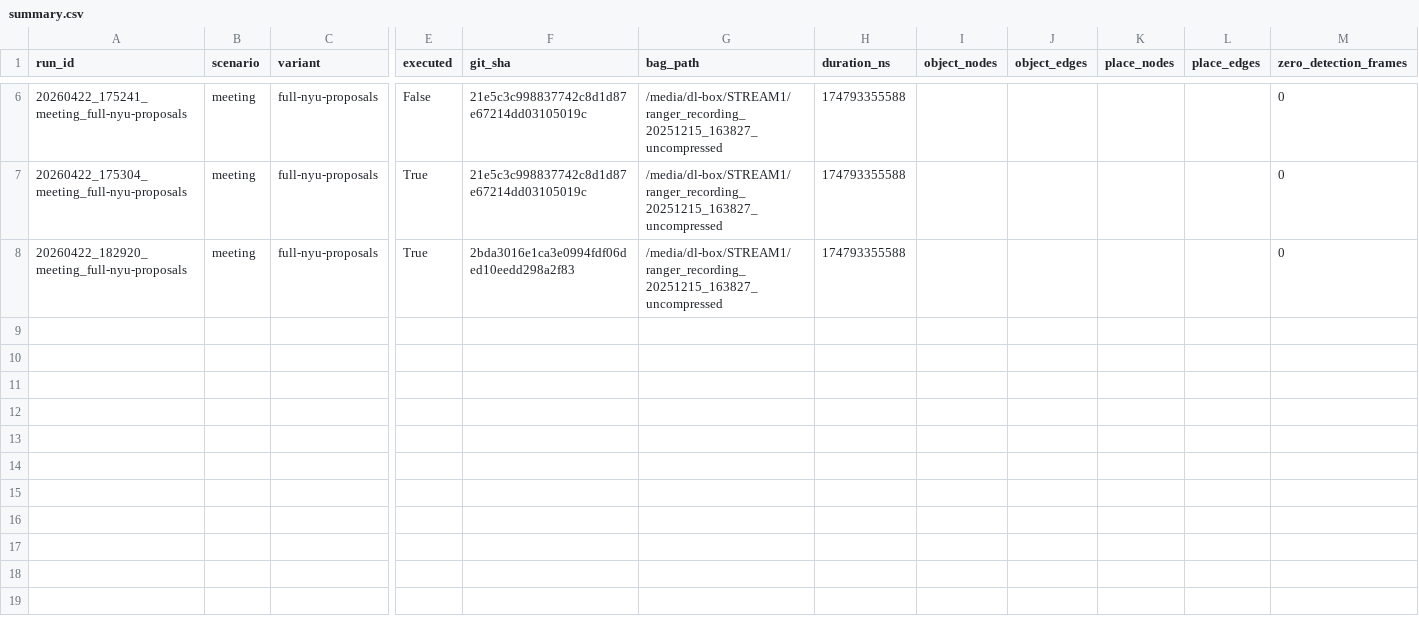
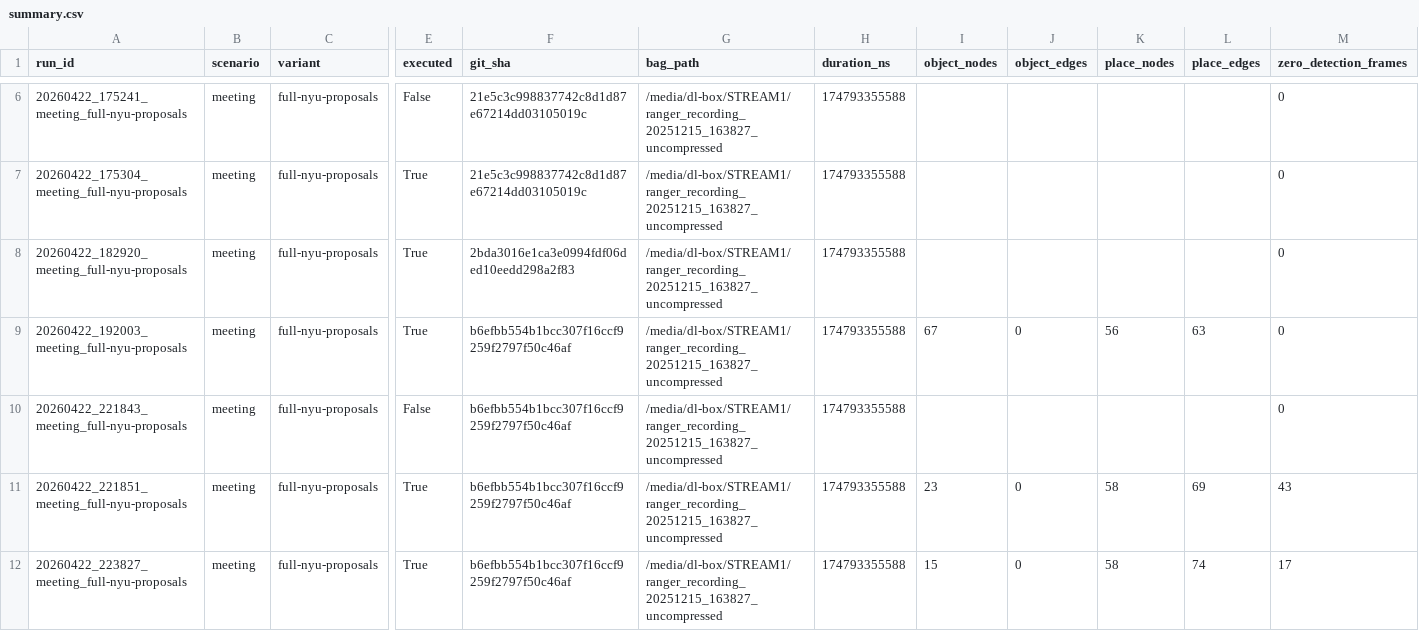
Before and after one commit to anh0001/stcm-assistive-nav, a CSV file: results/eval/summary.csv, drawn as a sheet; only a part is shown, gaps mark what is left out; rows hold the shown columns only; the diff names each change by its address in the sheet, - before the commit and + after, or states it on an @@ line.

```diff
--- a/results/eval/summary.csv
+++ b/results/eval/summary.csv
+row 9: 20260422_192003_meeting_full-nyu-proposals | meeting | full-nyu-proposals | True | b6efbb554b1bcc307f16ccf9259f2797f50c46af | /media/dl-box/STREAM1/ranger_recording_20251215_163827_uncompressed | 174793355588 | 67 | 0 | 56 | 63 | 0
+row 10: 20260422_221843_meeting_full-nyu-proposals | meeting | full-nyu-proposals | False | b6efbb554b1bcc307f16ccf9259f2797f50c46af | /media/dl-box/STREAM1/ranger_recording_20251215_163827_uncompressed | 174793355588 |  |  |  |  | 0
+row 11: 20260422_221851_meeting_full-nyu-proposals | meeting | full-nyu-proposals | True | b6efbb554b1bcc307f16ccf9259f2797f50c46af | /media/dl-box/STREAM1/ranger_recording_20251215_163827_uncompressed | 174793355588 | 23 | 0 | 58 | 69 | 43
+row 12: 20260422_223827_meeting_full-nyu-proposals | meeting | full-nyu-proposals | True | b6efbb554b1bcc307f16ccf9259f2797f50c46af | /media/dl-box/STREAM1/ranger_recording_20251215_163827_uncompressed | 174793355588 | 15 | 0 | 58 | 74 | 17
```
Also changed, not shown: results/bench/runtime_summary.csv, 2 other files.
